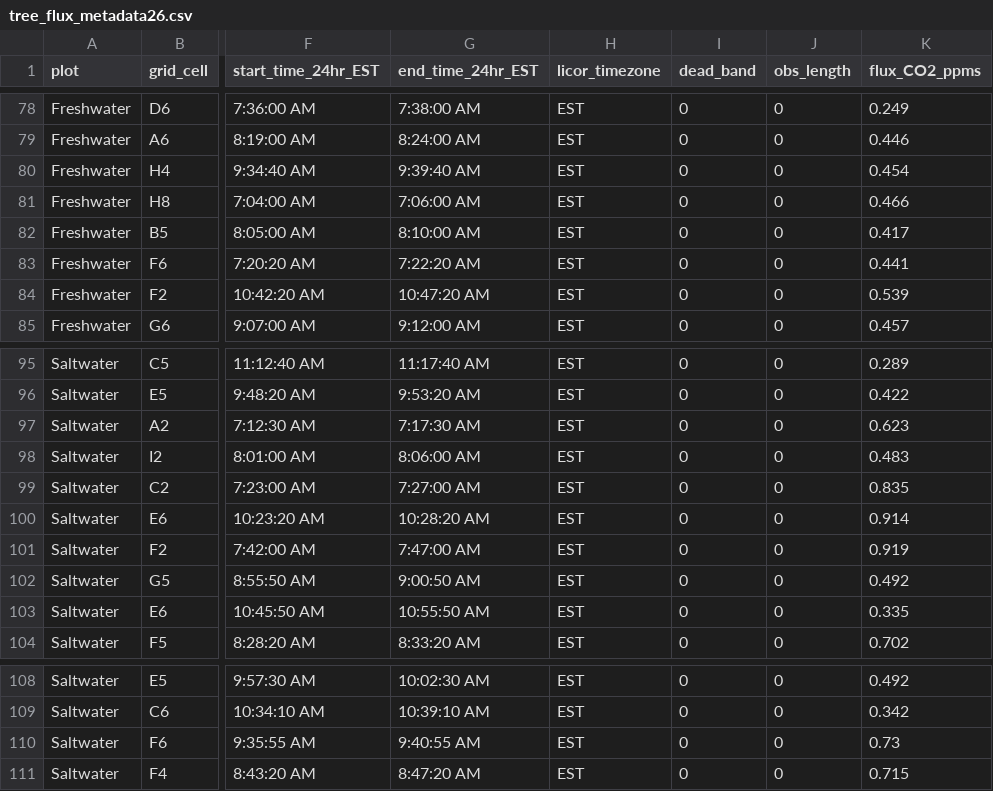
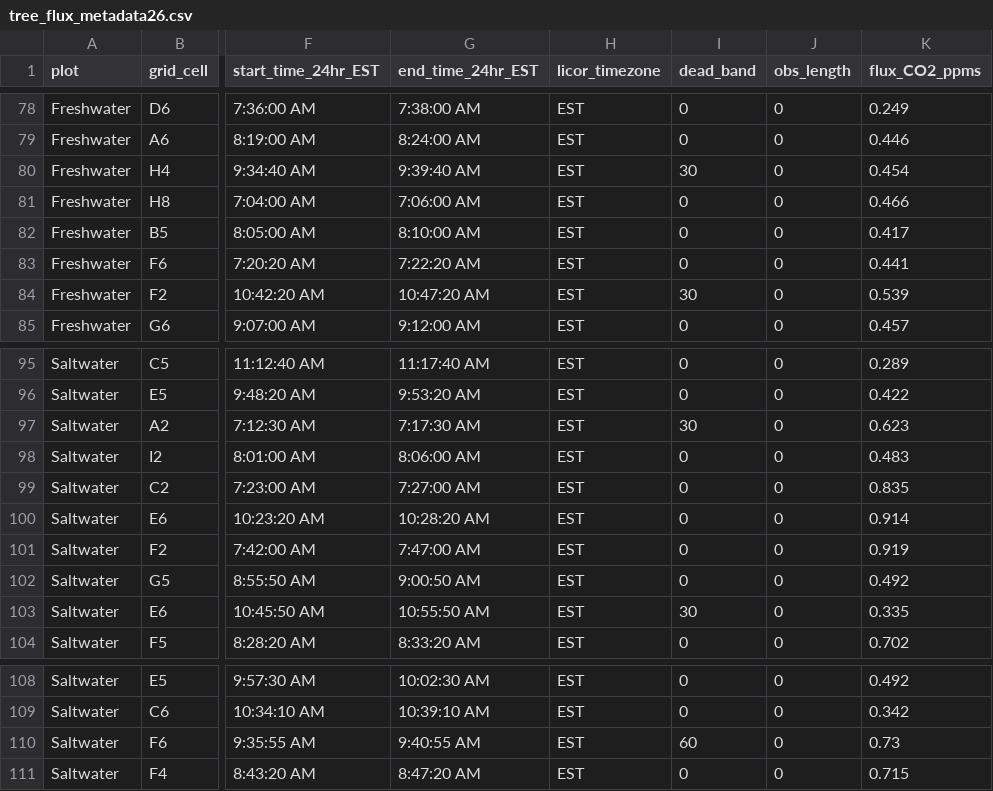
Before and after one commit to COMPASS-DOE/TEMPEST, a CSV file: Data/tree_flux_licor/metadata_excel_files/tree_flux_metadata26.csv, drawn as a sheet; only a part is shown, gaps mark what is left out; the diff names each change by its address in the sheet, - before the commit and + after, or states it on an @@ line.

```diff
--- a/Data/tree_flux_licor/metadata_excel_files/tree_flux_metadata26.csv
+++ b/Data/tree_flux_licor/metadata_excel_files/tree_flux_metadata26.csv
-I80 (dead_band): 0
+I80 (dead_band): 30
-I84 (dead_band): 0
+I84 (dead_band): 30
-I97 (dead_band): 0
+I97 (dead_band): 30
-I103 (dead_band): 0
+I103 (dead_band): 30
-I110 (dead_band): 0
+I110 (dead_band): 60
```
Also changed, not shown: Data/tree_flux_licor/treeflux-processing-info.csv.
